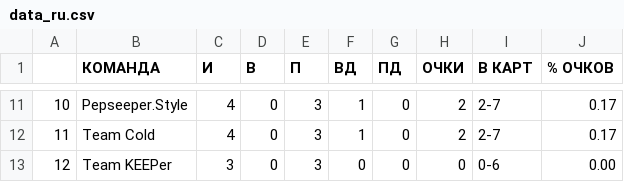
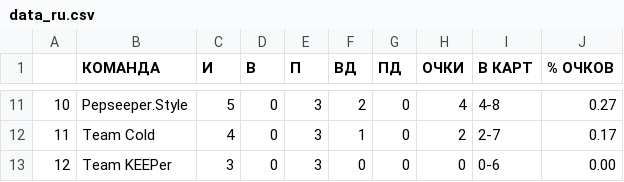
Before and after one commit to Aryss/aryss.github.io, a CSV file: ascup/data_ru.csv, drawn as a sheet; only a part is shown, gaps mark what is left out; the diff covers the shown part only.

```diff
--- a/ascup/data_ru.csv
+++ b/ascup/data_ru.csv
@@ -11,2 +11,2 @@
-10,Pepseeper.Style,4,0,3,1,0,2,2-7,0.17
+10,Pepseeper.Style,5,0,3,2,0,4,4-8,0.27
 11,Team Cold,4,0,3,1,0,2,2-7,0.17
```
Also changed, not shown: 31 edited cells elsewhere in this file, ascup/data.csv.
